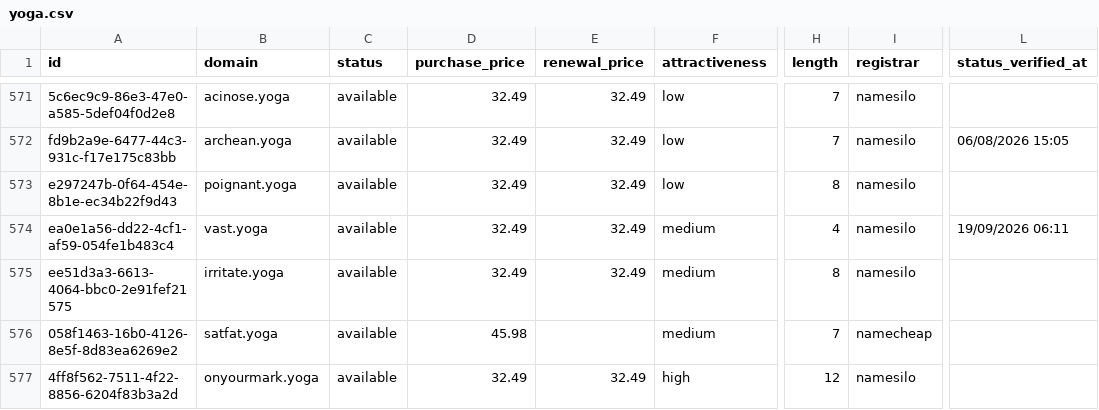
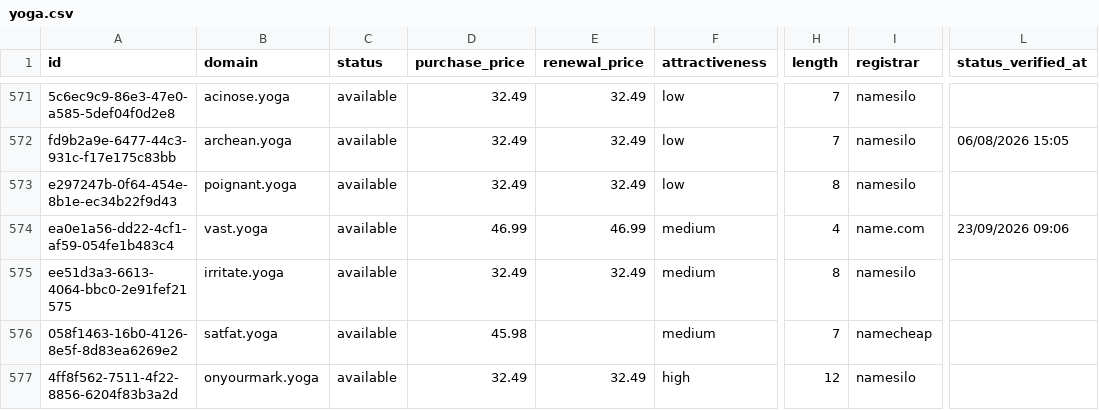
Before and after one commit to UniqueDomains/yoga-oneword-domains, a CSV file: yoga.csv, drawn as a sheet; only a part is shown, gaps mark what is left out; the diff covers the shown part only; the diff names each change by its address in the sheet, - before the commit and + after, or states it on an @@ line.

Commit message:
Domains update

```diff
--- a/yoga.csv
+++ b/yoga.csv
-D574 (purchase_price): 32.49
+D574 (purchase_price): 46.99
-E574 (renewal_price): 32.49
+E574 (renewal_price): 46.99
-I574 (registrar): namesilo
+I574 (registrar): name.com
-L574 (status_verified_at): 19/09/2026 06:11
+L574 (status_verified_at): 23/09/2026 09:06
```
Also changed, not shown: 101 edited cells elsewhere in this file, 4 other files.
